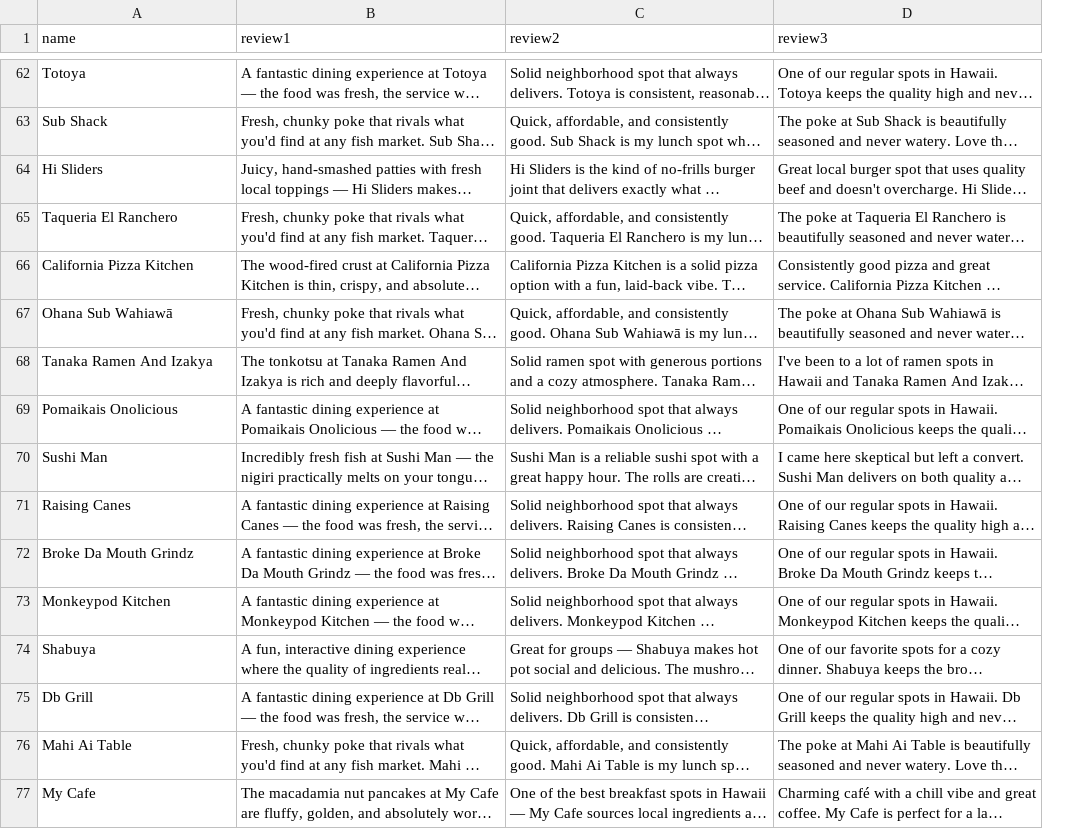
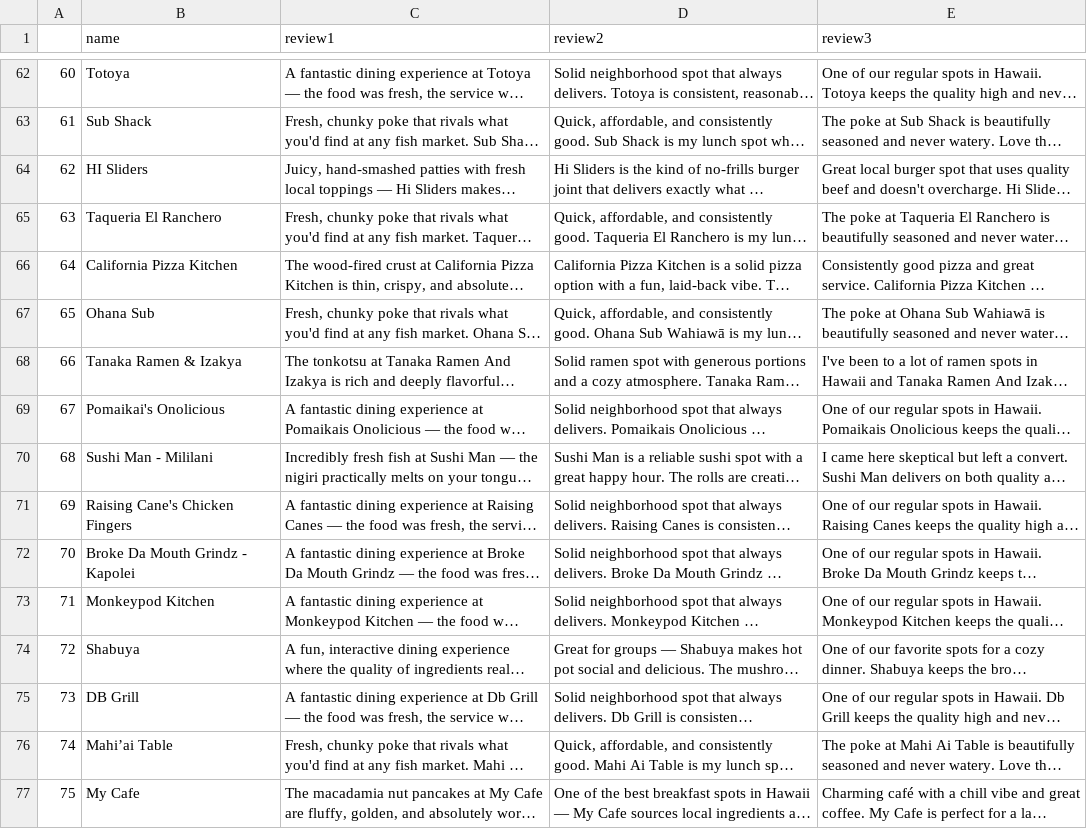
Before and after one commit to SmallCoder128/CS401_Project, a CSV file: data/restaurant_reviews.csv, drawn as a sheet; only a part is shown, gaps mark what is left out; long unchanged cells end in …; addresses are those after the commit; the diff covers the shown part only; the diff names each change by its address in the sheet, - before the commit and + after, or states it on an @@ line.

```diff
--- a/data/restaurant_reviews.csv
+++ b/data/restaurant_reviews.csv
+column A, rows 62-77: 60 | 61 | 62 | 63 | 64 | 65 | 66 | 67 | 68 | 69 | 70 | 71 | 72 | 73 | 74 | 75
-B64 (name): Hi Sliders
+B64 (name): HI Sliders
-B67 (name): Ohana Sub Wahiawā
+B67 (name): Ohana Sub
-B68 (name): Tanaka Ramen And Izakya
+B68 (name): Tanaka Ramen & Izakya
-B69 (name): Pomaikais Onolicious
+B69 (name): Pomaikai's Onolicious
-B70 (name): Sushi Man
+B70 (name): Sushi Man - Mililani
-B71 (name): Raising Canes
+B71 (name): Raising Cane's Chicken Fingers
-B72 (name): Broke Da Mouth Grindz
+B72 (name): Broke Da Mouth Grindz - Kapolei
-B75 (name): Db Grill
+B75 (name): DB Grill
-B76 (name): Mahi Ai Table
+B76 (name): Mahi’ai Table
```
Also changed, not shown: 76 edited cells elsewhere in this file, 3 other files.
